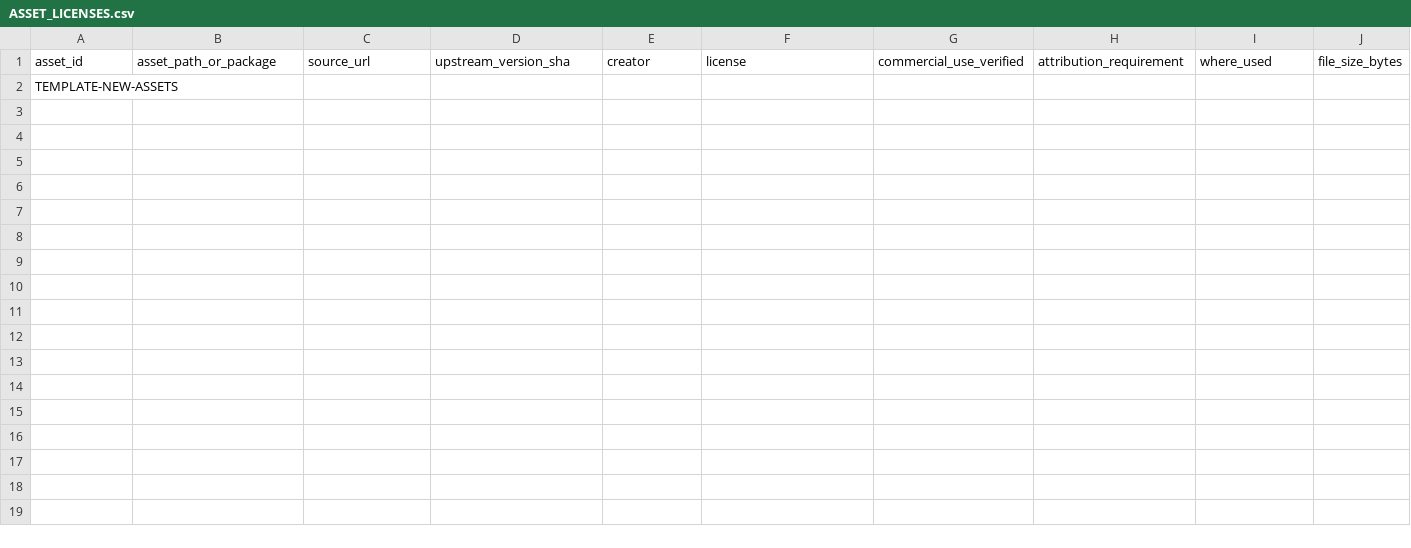
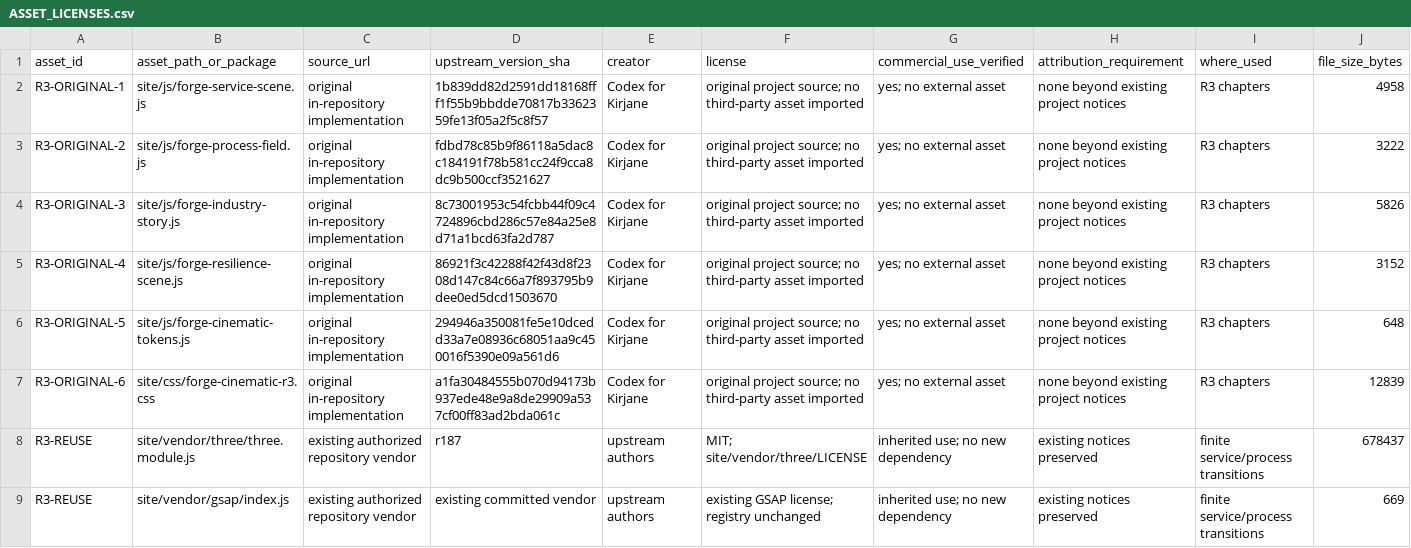
Before and after one commit to Kirch-Nairu/kirjane-site, a CSV file: docs/codex-r3/ASSET_LICENSES.csv, drawn as a sheet; only a part is shown; removed rows and columns are numbered as before the commit, all else as after; rows hold the shown columns only; the diff names each change by its address in the sheet, - before the commit and + after, or states it on an @@ line.

```diff
--- a/docs/codex-r3/ASSET_LICENSES.csv
+++ b/docs/codex-r3/ASSET_LICENSES.csv
-row 2: TEMPLATE-NEW-ASSETS
+row 2: R3-ORIGINAL-1 | site/js/forge-service-scene.js | original in-repository implementation | 1b839dd82d2591dd18168fff1f55b9bbdde70817b3362359fe13f05a2f5c8f57 | Codex for Kirjane | original project source; no third-party asset imported | yes; no external asset | none beyond existing project notices | R3 chapters | 4958
+row 3: R3-ORIGINAL-2 | site/js/forge-process-field.js | original in-repository implementation | fdbd78c85b9f86118a5dac8c184191f78b581cc24f9cca8dc9b500ccf3521627 | Codex for Kirjane | original project source; no third-party asset imported | yes; no external asset | none beyond existing project notices | R3 chapters | 3222
+row 4: R3-ORIGINAL-3 | site/js/forge-industry-story.js | original in-repository implementation | 8c73001953c54fcbb44f09c4724896cbd286c57e84a25e8d71a1bcd63fa2d787 | Codex for Kirjane | original project source; no third-party asset imported | yes; no external asset | none beyond existing project notices | R3 chapters | 5826
+row 5: R3-ORIGINAL-4 | site/js/forge-resilience-scene.js | original in-repository implementation | 86921f3c42288f42f43d8f2308d147c84c66a7f893795b9dee0ed5dcd1503670 | Codex for Kirjane | original project source; no third-party asset imported | yes; no external asset | none beyond existing project notices | R3 chapters | 3152
+row 6: R3-ORIGINAL-5 | site/js/forge-cinematic-tokens.js | original in-repository implementation | 294946a350081fe5e10dcedd33a7e08936c68051aa9c450016f5390e09a561d6 | Codex for Kirjane | original project source; no third-party asset imported | yes; no external asset | none beyond existing project notices | R3 chapters | 648
+row 7: R3-ORIGINAL-6 | site/css/forge-cinematic-r3.css | original in-repository implementation | a1fa30484555b070d94173b937ede48e9a8de29909a537cf00ff83ad2bda061c | Codex for Kirjane | original project source; no third-party asset imported | yes; no external asset | none beyond existing project notices | R3 chapters | 12839
+row 8: R3-REUSE | site/vendor/three/three.module.js | existing authorized repository vendor | r187 | upstream authors | MIT; site/vendor/three/LICENSE | inherited use; no new dependency | existing notices preserved | finite service/process transitions | 678437
+row 9: R3-REUSE | site/vendor/gsap/index.js | existing authorized repository vendor | existing committed vendor | upstream authors | existing GSAP license; registry unchanged | inherited use; no new dependency | existing notices preserved | finite service/process transitions | 669
```
Also changed, not shown: 17 other files.
